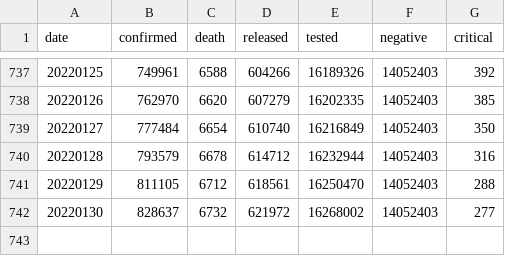
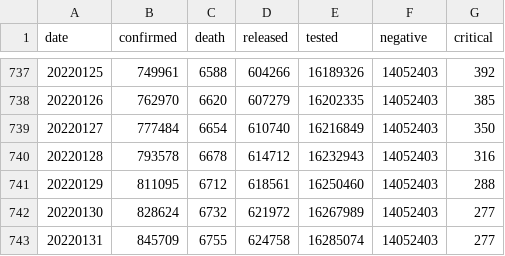
Before and after one commit to jooeungen/coronaboard_kr, a CSV file: kr_daily.csv, drawn as a sheet; only a part is shown, gaps mark what is left out.

```diff
--- a/kr_daily.csv
+++ b/kr_daily.csv
@@ -739,4 +739,5 @@ date,confirmed,death,released,tested,negative,critical
 20220127,777484,6654,610740,16216849,14052403,350
-20220128,793579,6678,614712,16232944,14052403,316
-20220129,811105,6712,618561,16250470,14052403,288
-20220130,828637,6732,621972,16268002,14052403,277
+20220128,793578,6678,614712,16232943,14052403,316
+20220129,811095,6712,618561,16250460,14052403,288
+20220130,828624,6732,621972,16267989,14052403,277
+20220131,845709,6755,624758,16285074,14052403,277
```
Also changed, not shown: kr_regional_daily.csv.
